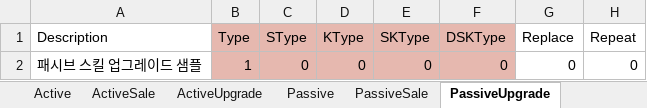
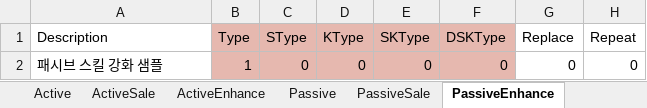
Before and after one commit to devmodle/0300000201.module_unity, an Excel workbook: Tables/G_SkillInfoTable.xlsx, sheet PassiveEnhance, drawn as a sheet; only a part is shown; values as stored, in another font and other column widths than the file's, no borders; charts and pictures not drawn; the diff names each change by its address in the sheet, - before the commit and + after, or states it on an @@ line.

```diff
--- a/Tables/G_SkillInfoTable.xlsx (sheet PassiveEnhance)
+++ b/Tables/G_SkillInfoTable.xlsx (sheet PassiveEnhance)
-sheet tab: ActiveUpgrade
+sheet tab: ActiveEnhance
-sheet tab: PassiveUpgrade
+sheet tab: PassiveEnhance
-A2 (Description): 패시브 스킬 업그레이드 샘플
+A2 (Description): 패시브 스킬 강화 샘플
```
Also changed, not shown: sheet README, sheet ActiveEnhance, Tables/G_AbilityInfoTable.xlsx, Tables/G_FXInfoTable.xlsx, 40 other files.
